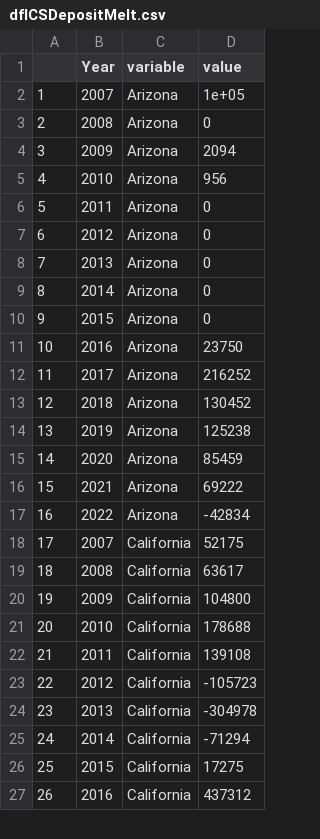
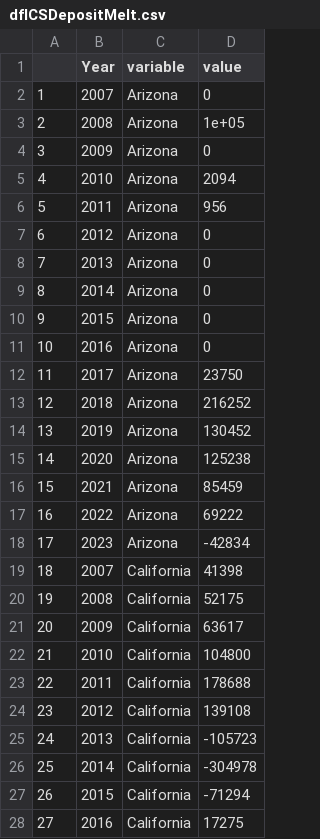
Before and after one commit to dzeke/ColoradoRiverCollaborate, a CSV file: LakeMeadWaterConservationProgramAnalysis/ICS/dfICSDepositMelt.csv, drawn as a sheet; only a part is shown; addresses are those after the commit; the diff covers the shown part only; the diff names each change by its address in the sheet, - before the commit and + after, or states it on an @@ line.

```diff
--- a/LakeMeadWaterConservationProgramAnalysis/ICS/dfICSDepositMelt.csv
+++ b/LakeMeadWaterConservationProgramAnalysis/ICS/dfICSDepositMelt.csv
-D2 (value): 1e+05
+D2 (value): 0
-D3 (value): 0
+D3 (value): 1e+05
-D4 (value): 2094
+D4 (value): 0
-D5 (value): 956
+D5 (value): 2094
-D6 (value): 0
+D6 (value): 956
-D11 (value): 23750
+D11 (value): 0
-D12 (value): 216252
+D12 (value): 23750
-D13 (value): 130452
+D13 (value): 216252
-D14 (value): 125238
+D14 (value): 130452
-D15 (value): 85459
+D15 (value): 125238
-D16 (value): 69222
+D16 (value): 85459
-D17 (value): -42834
+D17 (value): 69222
+row 18: 17 | 2023 | Arizona | -42834
@@ column A renumbered between rows 19 and 51 @@
-D19 (value): 52175
+D19 (value): 41398
-D20 (value): 63617
+D20 (value): 52175
-D21 (value): 104800
+D21 (value): 63617
-D22 (value): 178688
+D22 (value): 104800
-D23 (value): 139108
+D23 (value): 178688
-D24 (value): -105723
+D24 (value): 139108
-D25 (value): -304978
+D25 (value): -105723
-D26 (value): -71294
+D26 (value): -304978
-D27 (value): 17275
+D27 (value): -71294
-D28 (value): 437312
+D28 (value): 17275
```
Also changed, not shown: 2 added rows and 22 edited cells elsewhere in this file, LakeMeadWaterConservationProgramAnalysis/ICS/dfICSDeposit.csv, LakeMeadWaterConservationProgramAnalysis/LakeMeadInflow/dfICSDeposit.csv, 4 other files.
